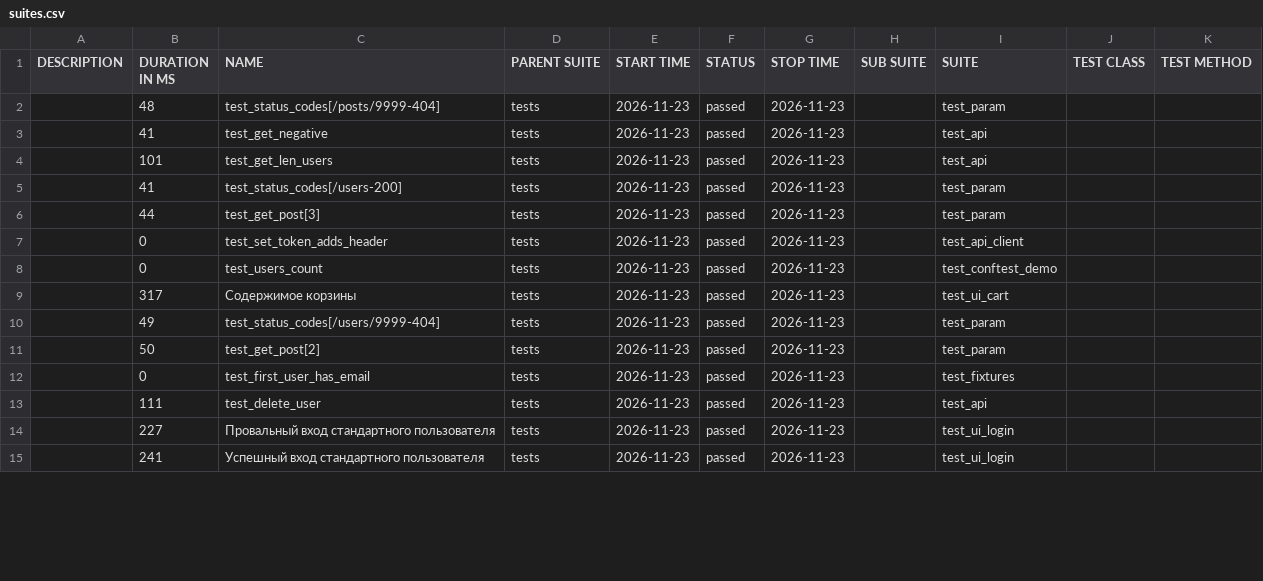
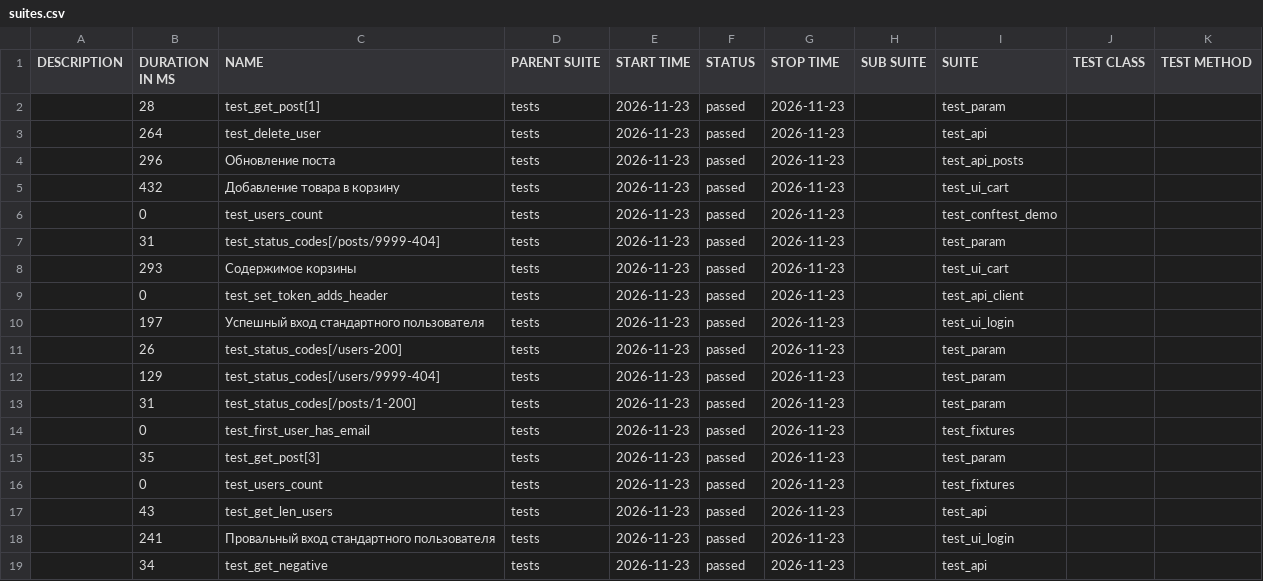
Before and after one commit to Amferot0/qa_python_automation, a CSV file: data/suites.csv, drawn as a sheet; only a part is shown; the diff covers the shown part only.

```diff
--- a/data/suites.csv
+++ b/data/suites.csv
@@ -1,15 +1,19 @@
 "DESCRIPTION","DURATION IN MS","NAME","PARENT SUITE","START TIME","STATUS","STOP TIME","SUB SUITE","SUITE","TEST CLASS","TEST METHOD"
-"","48","test_status_codes[/posts/9999-404]","tests","2026-11-23","passed","2026-11-23","","test_param","",""
-"","41","test_get_negative","tests","2026-11-23","passed","2026-11-23","","test_api","",""
-"","101","test_get_len_users","tests","2026-11-23","passed","2026-11-23","","test_api","",""
-"","41","test_status_codes[/users-200]","tests","2026-11-23","passed","2026-11-23","","test_param","",""
-"","44","test_get_post[3]","tests","2026-11-23","passed","2026-11-23","","test_param","",""
+"","28","test_get_post[1]","tests","2026-11-23","passed","2026-11-23","","test_param","",""
+"","264","test_delete_user","tests","2026-11-23","passed","2026-11-23","","test_api","",""
+"","296","Обновление поста","tests","2026-11-23","passed","2026-11-23","","test_api_posts","",""
+"","432","Добавление товара в корзину","tests","2026-11-23","passed","2026-11-23","","test_ui_cart","",""
+"","0","test_users_count","tests","2026-11-23","passed","2026-11-23","","test_conftest_demo","",""
+"","31","test_status_codes[/posts/9999-404]","tests","2026-11-23","passed","2026-11-23","","test_param","",""
+"","293","Содержимое корзины","tests","2026-11-23","passed","2026-11-23","","test_ui_cart","",""
 "","0","test_set_token_adds_header","tests","2026-11-23","passed","2026-11-23","","test_api_client","",""
-"","0","test_users_count","tests","2026-11-23","passed","2026-11-23","","test_conftest_demo","",""
-"","317","Содержимое корзины","tests","2026-11-23","passed","2026-11-23","","test_ui_cart","",""
-"","49","test_status_codes[/users/9999-404]","tests","2026-11-23","passed","2026-11-23","","test_param","",""
-"","50","test_get_post[2]","tests","2026-11-23","passed","2026-11-23","","test_param","",""
+"","197","Успешный вход стандартного пользователя","tests","2026-11-23","passed","2026-11-23","","test_ui_login","",""
+"","26","test_status_codes[/users-200]","tests","2026-11-23","passed","2026-11-23","","test_param","",""
+"","129","test_status_codes[/users/9999-404]","tests","2026-11-23","passed","2026-11-23","","test_param","",""
+"","31","test_status_codes[/posts/1-200]","tests","2026-11-23","passed","2026-11-23","","test_param","",""
 "","0","test_first_user_has_email","tests","2026-11-23","passed","2026-11-23","","test_fixtures","",""
-"","111","test_delete_user","tests","2026-11-23","passed","2026-11-23","","test_api","",""
-"","227","Провальный вход стандартного пользователя","tests","2026-11-23","passed","2026-11-23","","test_ui_login","",""
-"","241","Успешный вход стандартного пользователя","tests","2026-11-23","passed","2026-11-23","","test_ui_login","",""
+"","35","test_get_post[3]","tests","2026-11-23","passed","2026-11-23","","test_param","",""
+"","0","test_users_count","tests","2026-11-23","passed","2026-11-23","","test_fixtures","",""
+"","43","test_get_len_users","tests","2026-11-23","passed","2026-11-23","","test_api","",""
+"","241","Провальный вход стандартного пользователя","tests","2026-11-23","passed","2026-11-23","","test_ui_login","",""
+"","34","test_get_negative","tests","2026-11-23","passed","2026-11-23","","test_api","",""
```
Also changed, not shown: 4 removed rows and 5 edited cells elsewhere in this file, 59 other files.
